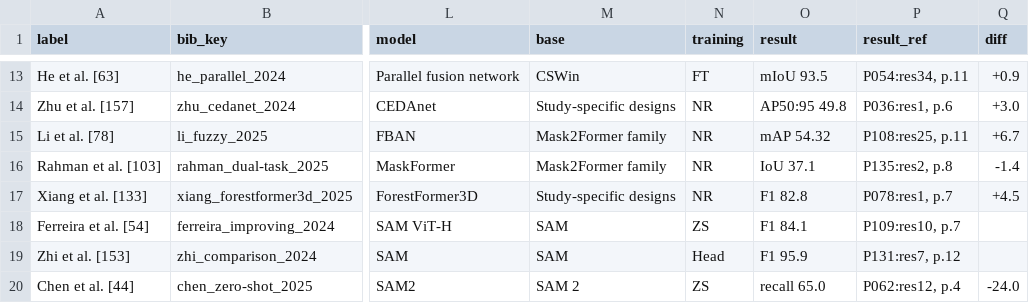
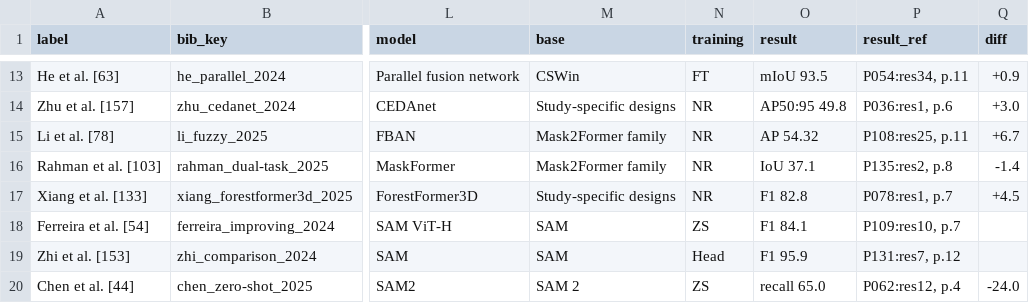
Before and after one commit to attavit14203638/transformer-tree-survey, a CSV file: Literature_Extraction/Analysis/figure_data/study_breakdown.csv, drawn as a sheet; only a part is shown, gaps mark what is left out; the diff names each change by its address in the sheet, - before the commit and + after, or states it on an @@ line.

```diff
--- a/Literature_Extraction/Analysis/figure_data/study_breakdown.csv
+++ b/Literature_Extraction/Analysis/figure_data/study_breakdown.csv
-O15 (result): mAP 54.32
+O15 (result): AP 54.32
```
Also changed, not shown: Literature_Extraction/Analysis/figure_data/study_breakdown_all.csv, 3 other files.
